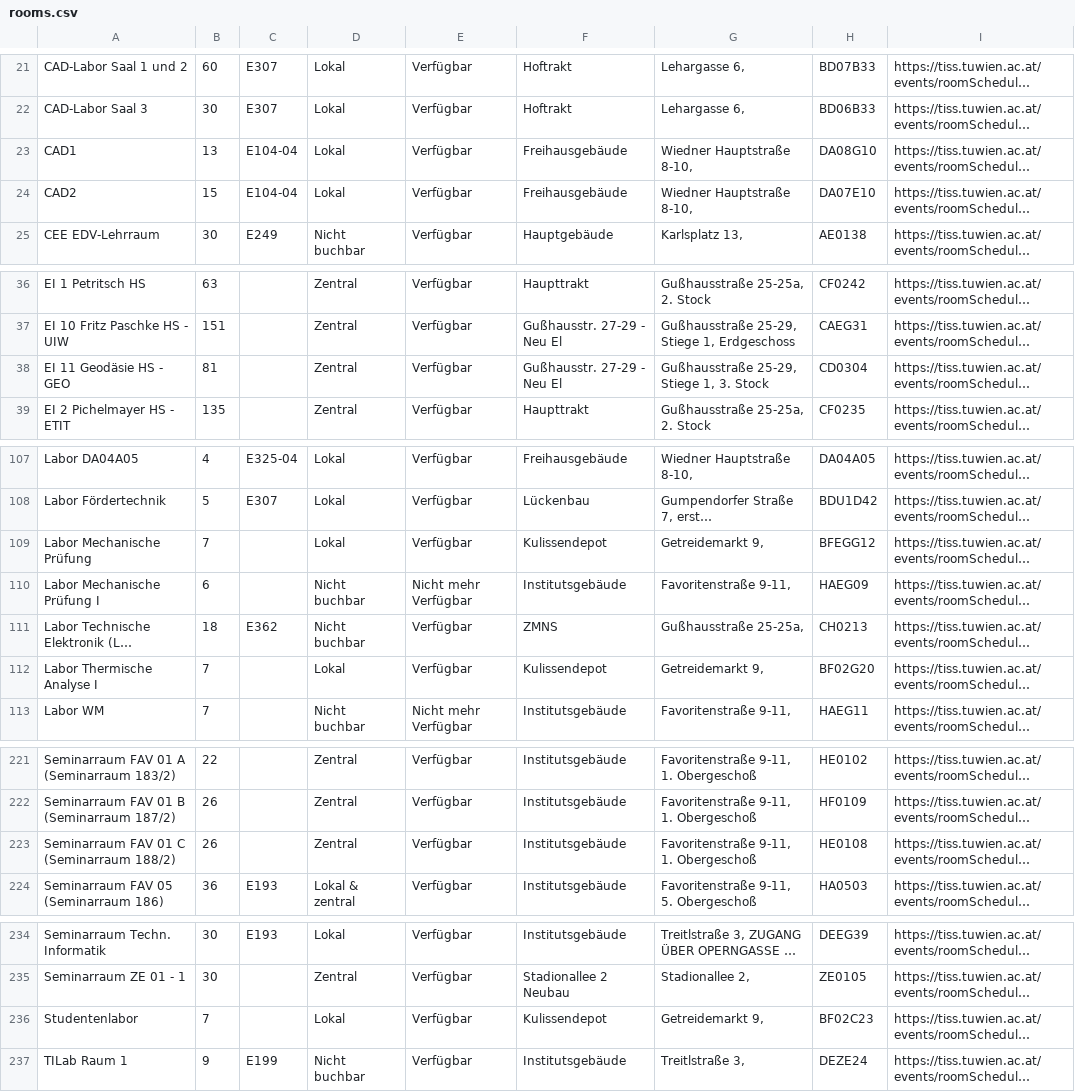
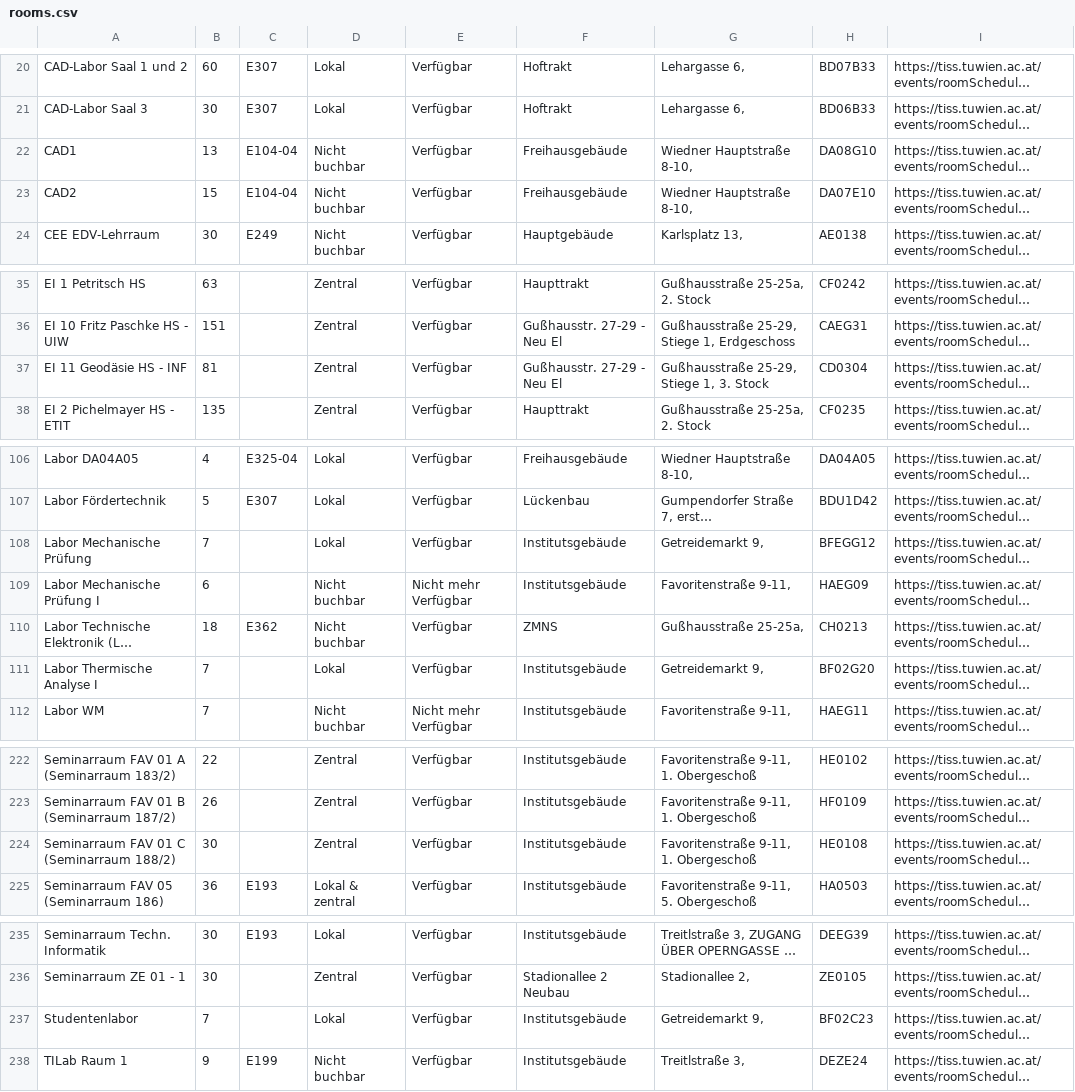
Before and after one commit to flofriday/better-tiss-calendar, a CSV file: app/resources/rooms.csv, drawn as a sheet; only a part is shown, gaps mark what is left out; long unchanged cells end in …; addresses are those after the commit; the diff covers the shown part only; the diff names each change by its address in the sheet, - before the commit and + after, or states it on an @@ line.

```diff
--- a/app/resources/rooms.csv
+++ b/app/resources/rooms.csv
-D22:D23: Lokal
+D22:D23: Nicht buchbar
-A37: EI 11 Geodäsie HS - GEO
+A37: EI 11 Geodäsie HS - INF
-F108: Kulissendepot
+F108: Institutsgebäude
-F111: Kulissendepot
+F111: Institutsgebäude
-B224: 26
+B224: 30
-F237: Kulissendepot
+F237: Institutsgebäude
```
Also changed, not shown: 4 added rows, 3 removed rows and 9 edited cells elsewhere in this file.
